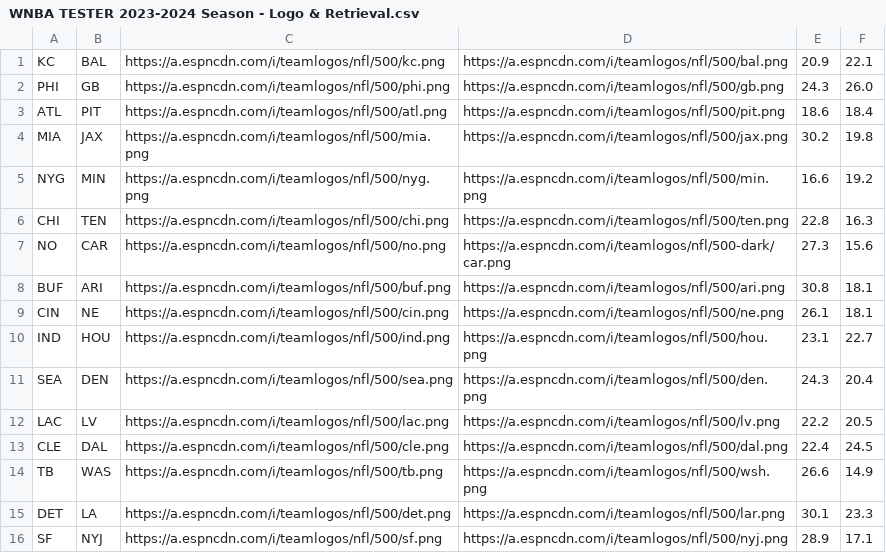
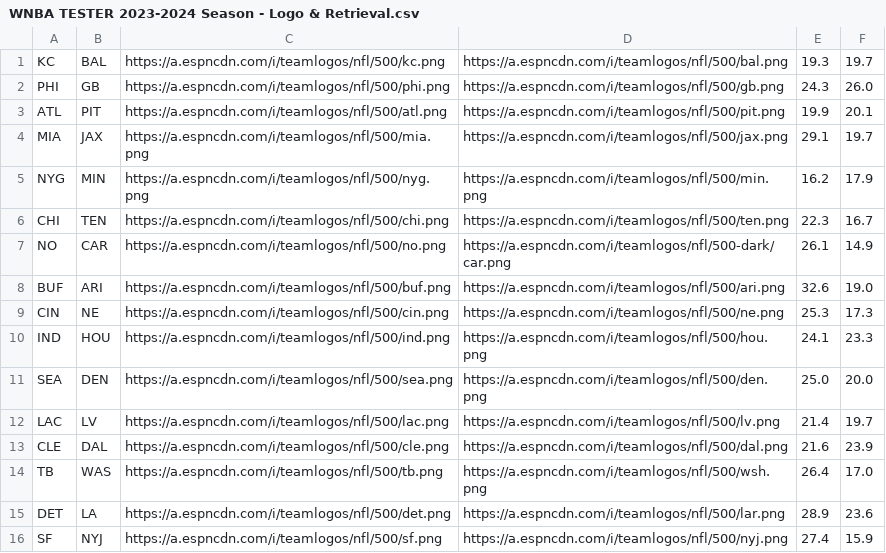
Before and after one commit to UtterLocks/UtterLocks.git.io, a CSV file: WNBA TESTER 2023-2024 Season - Logo & Retrieval.csv, drawn as a sheet.

Commit message:
Update WNBA TESTER 2023-2024 Season - Logo & Retrieval.csv

```diff
--- a/WNBA TESTER 2023-2024 Season - Logo & Retrieval.csv
+++ b/WNBA TESTER 2023-2024 Season - Logo & Retrieval.csv
@@ -1,16 +1,16 @@
-KC,BAL,https://a.espncdn.com/i/teamlogos/nfl/500/kc.png,https://a.espncdn.com/i/teamlogos/nfl/500/bal.png,20.9,22.1
+KC,BAL,https://a.espncdn.com/i/teamlogos/nfl/500/kc.png,https://a.espncdn.com/i/teamlogos/nfl/500/bal.png,19.3,19.7
 PHI,GB,https://a.espncdn.com/i/teamlogos/nfl/500/phi.png,https://a.espncdn.com/i/teamlogos/nfl/500/gb.png,24.3,26.0
-ATL,PIT,https://a.espncdn.com/i/teamlogos/nfl/500/atl.png,https://a.espncdn.com/i/teamlogos/nfl/500/pit.png,18.6,18.4
-MIA,JAX,https://a.espncdn.com/i/teamlogos/nfl/500/mia.png,https://a.espncdn.com/i/teamlogos/nfl/500/jax.png,30.2,19.8
-NYG,MIN,https://a.espncdn.com/i/teamlogos/nfl/500/nyg.png,https://a.espncdn.com/i/teamlogos/nfl/500/min.png,16.6,19.2
-CHI,TEN,https://a.espncdn.com/i/teamlogos/nfl/500/chi.png,https://a.espncdn.com/i/teamlogos/nfl/500/ten.png,22.8,16.3
-NO,CAR,https://a.espncdn.com/i/teamlogos/nfl/500/no.png,https://a.espncdn.com/i/teamlogos/nfl/500-dark/car.png,27.3,15.6
-BUF,ARI,https://a.espncdn.com/i/teamlogos/nfl/500/buf.png,https://a.espncdn.com/i/teamlogos/nfl/500/ari.png,30.8,18.1
-CIN,NE,https://a.espncdn.com/i/teamlogos/nfl/500/cin.png,https://a.espncdn.com/i/teamlogos/nfl/500/ne.png,26.1,18.1
-IND,HOU,https://a.espncdn.com/i/teamlogos/nfl/500/ind.png,https://a.espncdn.com/i/teamlogos/nfl/500/hou.png,23.1,22.7
-SEA,DEN,https://a.espncdn.com/i/teamlogos/nfl/500/sea.png,https://a.espncdn.com/i/teamlogos/nfl/500/den.png,24.3,20.4
-LAC,LV,https://a.espncdn.com/i/teamlogos/nfl/500/lac.png,https://a.espncdn.com/i/teamlogos/nfl/500/lv.png,22.2,20.5
-CLE,DAL,https://a.espncdn.com/i/teamlogos/nfl/500/cle.png,https://a.espncdn.com/i/teamlogos/nfl/500/dal.png,22.4,24.5
-TB,WAS,https://a.espncdn.com/i/teamlogos/nfl/500/tb.png,https://a.espncdn.com/i/teamlogos/nfl/500/wsh.png,26.6,14.9
-DET,LA,https://a.espncdn.com/i/teamlogos/nfl/500/det.png,https://a.espncdn.com/i/teamlogos/nfl/500/lar.png,30.1,23.3
-SF,NYJ,https://a.espncdn.com/i/teamlogos/nfl/500/sf.png,https://a.espncdn.com/i/teamlogos/nfl/500/nyj.png,28.9,17.1
+ATL,PIT,https://a.espncdn.com/i/teamlogos/nfl/500/atl.png,https://a.espncdn.com/i/teamlogos/nfl/500/pit.png,19.9,20.1
+MIA,JAX,https://a.espncdn.com/i/teamlogos/nfl/500/mia.png,https://a.espncdn.com/i/teamlogos/nfl/500/jax.png,29.1,19.7
+NYG,MIN,https://a.espncdn.com/i/teamlogos/nfl/500/nyg.png,https://a.espncdn.com/i/teamlogos/nfl/500/min.png,16.2,17.9
+CHI,TEN,https://a.espncdn.com/i/teamlogos/nfl/500/chi.png,https://a.espncdn.com/i/teamlogos/nfl/500/ten.png,22.3,16.7
+NO,CAR,https://a.espncdn.com/i/teamlogos/nfl/500/no.png,https://a.espncdn.com/i/teamlogos/nfl/500-dark/car.png,26.1,14.9
+BUF,ARI,https://a.espncdn.com/i/teamlogos/nfl/500/buf.png,https://a.espncdn.com/i/teamlogos/nfl/500/ari.png,32.6,19.0
+CIN,NE,https://a.espncdn.com/i/teamlogos/nfl/500/cin.png,https://a.espncdn.com/i/teamlogos/nfl/500/ne.png,25.3,17.3
+IND,HOU,https://a.espncdn.com/i/teamlogos/nfl/500/ind.png,https://a.espncdn.com/i/teamlogos/nfl/500/hou.png,24.1,23.3
+SEA,DEN,https://a.espncdn.com/i/teamlogos/nfl/500/sea.png,https://a.espncdn.com/i/teamlogos/nfl/500/den.png,25.0,20.0
+LAC,LV,https://a.espncdn.com/i/teamlogos/nfl/500/lac.png,https://a.espncdn.com/i/teamlogos/nfl/500/lv.png,21.4,19.7
+CLE,DAL,https://a.espncdn.com/i/teamlogos/nfl/500/cle.png,https://a.espncdn.com/i/teamlogos/nfl/500/dal.png,21.6,23.9
+TB,WAS,https://a.espncdn.com/i/teamlogos/nfl/500/tb.png,https://a.espncdn.com/i/teamlogos/nfl/500/wsh.png,26.4,17.0
+DET,LA,https://a.espncdn.com/i/teamlogos/nfl/500/det.png,https://a.espncdn.com/i/teamlogos/nfl/500/lar.png,28.9,23.6
+SF,NYJ,https://a.espncdn.com/i/teamlogos/nfl/500/sf.png,https://a.espncdn.com/i/teamlogos/nfl/500/nyj.png,27.4,15.9
```
